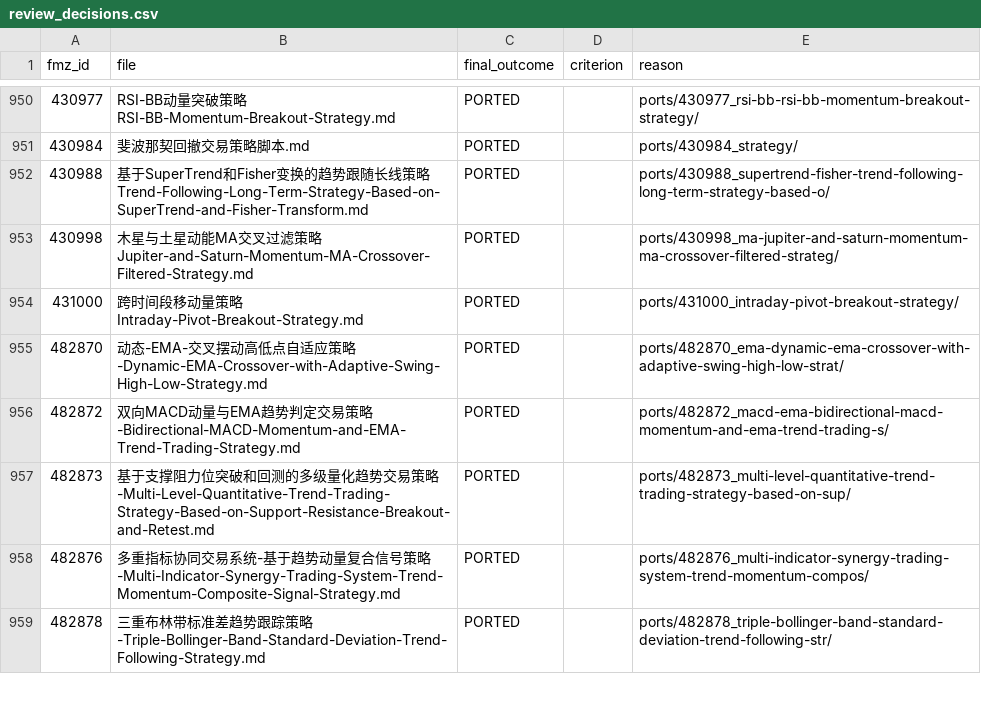
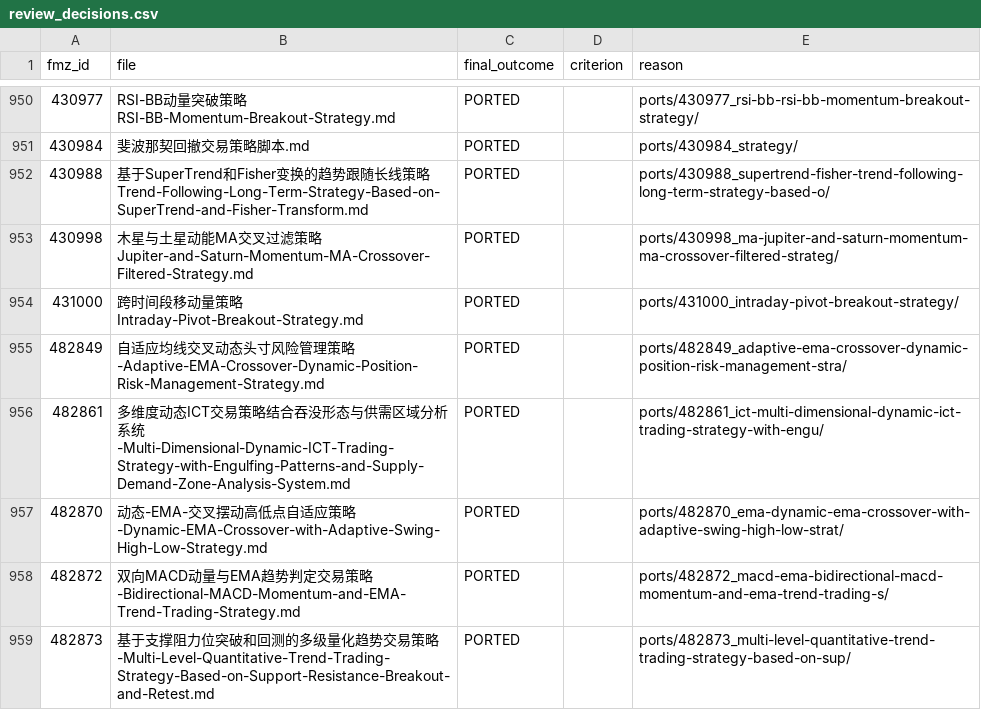
Before and after one commit to r35t1tut0r0rb15-gif/fmz-strategies, a CSV file: review_decisions.csv, drawn as a sheet; only a part is shown, gaps mark what is left out; the shorter side is filled out with more unchanged rows.

```diff
--- a/review_decisions.csv
+++ b/review_decisions.csv
@@ -954,2 +954,4 @@ fmz_id,file,final_outcome,criterion,reason
 431000,跨时间段移动量策略Intraday-Pivot-Breakout-Strategy.md,PORTED,,ports/431000_intraday-pivot-breakout-strategy/
+482849,自适应均线交叉动态头寸风险管理策略-Adaptive-EMA-Crossover-Dynamic-Position-Risk-Management-Strategy.md,PORTED,,ports/482849_adaptive-ema-crossover-dynamic-position-risk-management-stra/
+482861,多维度动态ICT交易策略结合吞没形态与供需区域分析系统-Multi-Dimensional-Dynamic-ICT-Trading-Strategy-with-Engulfing-Patterns-and-Supply-Demand-Zone-Analysis-System.md,PORTED,,ports/482861_ict-multi-dimensional-dynamic-ict-trading-strategy-with-engu/
 482870,动态-EMA-交叉摆动高低点自适应策略-Dynamic-EMA-Crossover-with-Adaptive-Swing-High-Low-Strategy.md,PORTED,,ports/482870_ema-dynamic-ema-crossover-with-adaptive-swing-high-low-strat/
```
Also changed, not shown: 11 other files.
